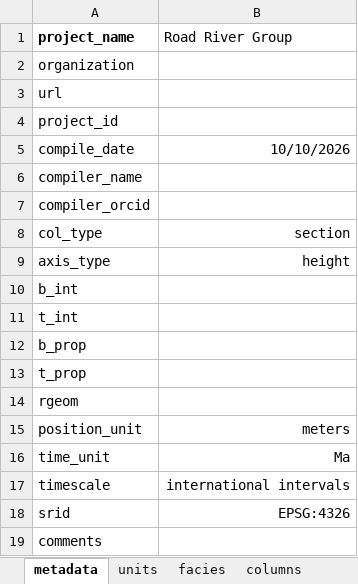
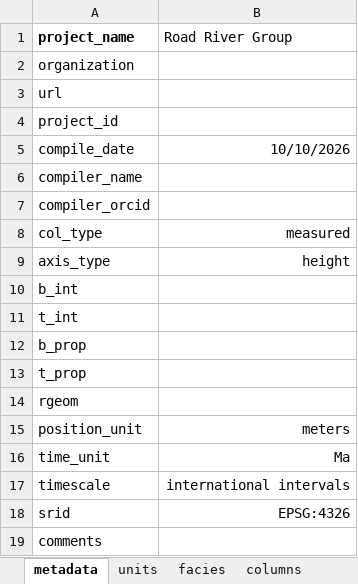
Before and after one commit to Macrostrat/column-ingestion, an Excel workbook: Examples/Road River - Composite column - simple.xlsx, sheet metadata, drawn as a sheet; values as stored, in another font and other column widths than the file's, no borders; the diff names each change by its address in the sheet, - before the commit and + after, or states it on an @@ line.

Commit message:
Update road river composite column

```diff
--- a/Examples/Road River - Composite column - simple.xlsx (sheet metadata)
+++ b/Examples/Road River - Composite column - simple.xlsx (sheet metadata)
-B8 (Road River Group): section
+B8 (Road River Group): measured
```
Also changed, not shown: sheet columns, sheet units.
